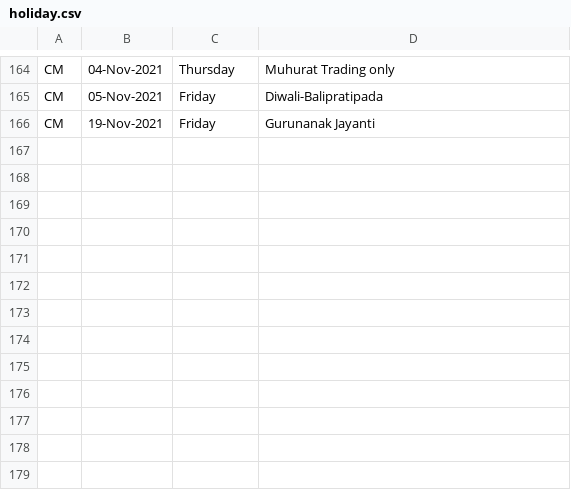
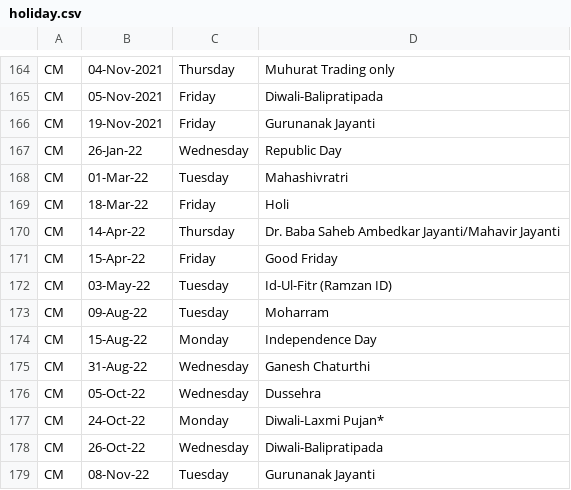
Before and after one commit to swapniljariwala/nsepy, a CSV file: nsepy/resources/holiday.csv, drawn as a sheet; only a part is shown, gaps mark what is left out; the diff names each change by its address in the sheet, - before the commit and + after, or states it on an @@ line.

Commit message:
Add exhange holidays for 2022

```diff
--- a/nsepy/resources/holiday.csv
+++ b/nsepy/resources/holiday.csv
+row 167: CM | 26-Jan-22 | Wednesday | Republic Day
+row 168: CM | 01-Mar-22 | Tuesday | Mahashivratri
+row 169: CM | 18-Mar-22 | Friday | Holi
+row 170: CM | 14-Apr-22 | Thursday | Dr. Baba Saheb Ambedkar Jayanti/Mahavir Jayanti
+row 171: CM | 15-Apr-22 | Friday | Good Friday
+row 172: CM | 03-May-22 | Tuesday | Id-Ul-Fitr (Ramzan ID)
+row 173: CM | 09-Aug-22 | Tuesday | Moharram
+row 174: CM | 15-Aug-22 | Monday | Independence Day
+row 175: CM | 31-Aug-22 | Wednesday | Ganesh Chaturthi
+row 176: CM | 05-Oct-22 | Wednesday | Dussehra
+row 177: CM | 24-Oct-22 | Monday | Diwali-Laxmi Pujan*
+row 178: CM | 26-Oct-22 | Wednesday | Diwali-Balipratipada
+row 179: CM | 08-Nov-22 | Tuesday | Gurunanak Jayanti
```
